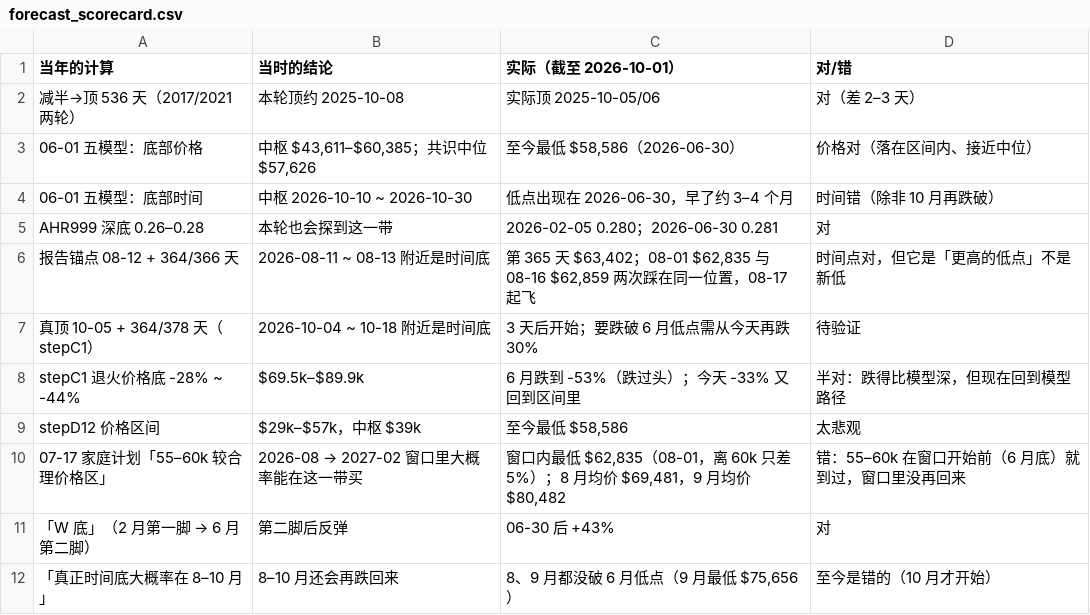
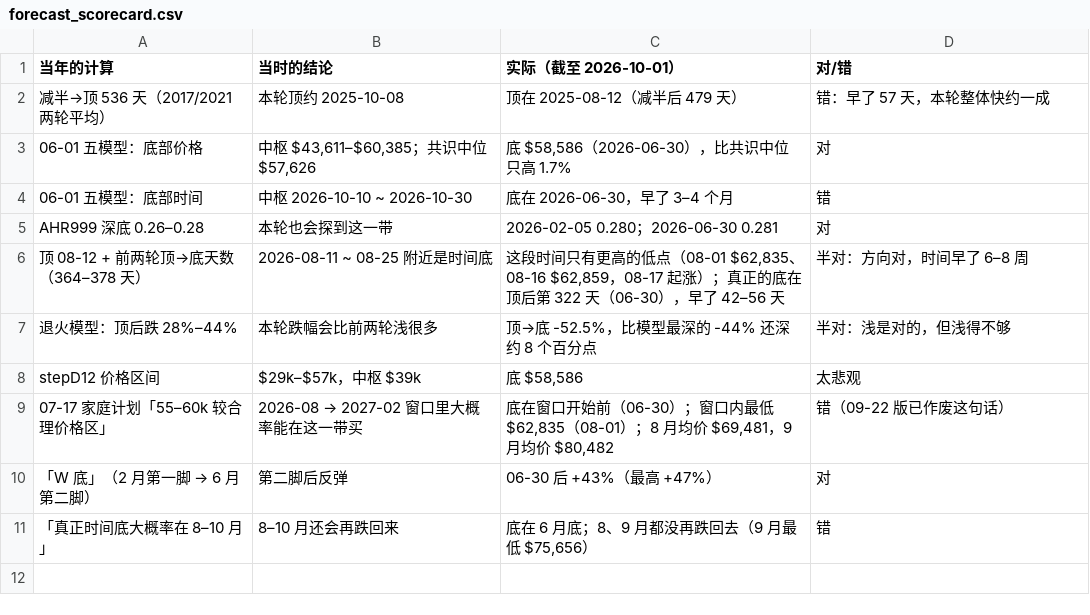
Before and after one commit to Nickcp39/BTC_analysis_tool, a CSV file: analysis_runs/2026-10-01_parent_btc_allocation_report/forecast_scorecard.csv, drawn as a sheet.

```diff
--- a/analysis_runs/2026-10-01_parent_btc_allocation_report/forecast_scorecard.csv
+++ b/analysis_runs/2026-10-01_parent_btc_allocation_report/forecast_scorecard.csv
@@ -1,12 +1,11 @@
 当年的计算,当时的结论,实际（截至 2026-10-01）,对/错
-减半→顶 536 天（2017/2021 两轮）,本轮顶约 2025-10-08,实际顶 2025-10-05/06,对（差 2–3 天）
-06-01 五模型：底部价格,"中枢 $43,611–$60,385；共识中位 $57,626","至今最低 $58,586（2026-06-30）",价格对（落在区间内、接近中位）
-06-01 五模型：底部时间,中枢 2026-10-10 ~ 2026-10-30,低点出现在 2026-06-30，早了约 3–4 个月,时间错（除非 10 月再跌破）
+减半→顶 536 天（2017/2021 两轮平均）,本轮顶约 2025-10-08,顶在 2025-08-12（减半后 479 天）,错：早了 57 天，本轮整体快约一成
+06-01 五模型：底部价格,"中枢 $43,611–$60,385；共识中位 $57,626","底 $58,586（2026-06-30），比共识中位只高 1.7%",对
+06-01 五模型：底部时间,中枢 2026-10-10 ~ 2026-10-30,底在 2026-06-30，早了 3–4 个月,错
 AHR999 深底 0.26–0.28,本轮也会探到这一带,2026-02-05 0.280；2026-06-30 0.281,对
-报告锚点 08-12 + 364/366 天,2026-08-11 ~ 08-13 附近是时间底,"第 365 天 $63,402；08-01 $62,835 与 08-16 $62,859 两次踩在同一位置，08-17 起飞",时间点对，但它是「更高的低点」不是新低
-真顶 10-05 + 364/378 天（stepC1）,2026-10-04 ~ 10-18 附近是时间底,3 天后开始；要跌破 6 月低点需从今天再跌 30%,待验证
-stepC1 退火价格底 -28% ~ -44%,$69.5k–$89.9k,6 月跌到 -53%（跌过头）；今天 -33% 又回到区间里,半对：跌得比模型深，但现在回到模型路径
-stepD12 价格区间,$29k–$57k，中枢 $39k,"至今最低 $58,586",太悲观
-07-17 家庭计划「55–60k 较合理价格区」,2026-08 → 2027-02 窗口里大概率能在这一带买,"窗口内最低 $62,835（08-01，离 60k 只差 5%）；8 月均价 $69,481，9 月均价 $80,482",错：55–60k 在窗口开始前（6 月底）就到过，窗口里没再回来
-「W 底」（2 月第一脚 → 6 月第二脚）,第二脚后反弹,06-30 后 +43%,对
-「真正时间底大概率在 8–10 月」,8–10 月还会再跌回来,"8、9 月都没破 6 月低点（9 月最低 $75,656）",至今是错的（10 月才开始）
+顶 08-12 + 前两轮顶→底天数（364–378 天）,2026-08-11 ~ 08-25 附近是时间底,"这段时间只有更高的低点（08-01 $62,835、08-16 $62,859，08-17 起涨）；真正的底在顶后第 322 天（06-30），早了 42–56 天",半对：方向对，时间早了 6–8 周
+退火模型：顶后跌 28%–44%,本轮跌幅会比前两轮浅很多,顶→底 -52.5%，比模型最深的 -44% 还深约 8 个百分点,半对：浅是对的，但浅得不够
+stepD12 价格区间,$29k–$57k，中枢 $39k,"底 $58,586",太悲观
+07-17 家庭计划「55–60k 较合理价格区」,2026-08 → 2027-02 窗口里大概率能在这一带买,"底在窗口开始前（06-30）；窗口内最低 $62,835（08-01）；8 月均价 $69,481，9 月均价 $80,482",错（09-22 版已作废这句话）
+「W 底」（2 月第一脚 → 6 月第二脚）,第二脚后反弹,06-30 后 +43%（最高 +47%）,对
+「真正时间底大概率在 8–10 月」,8–10 月还会再跌回来,"底在 6 月底；8、9 月都没再跌回去（9 月最低 $75,656）",错
```
Also changed, not shown: analysis_runs/2026-10-01_parent_btc_allocation_report/rebound_comparison.csv, 13 other files.
